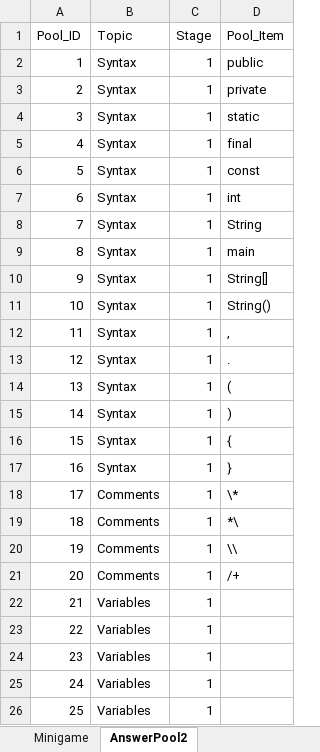
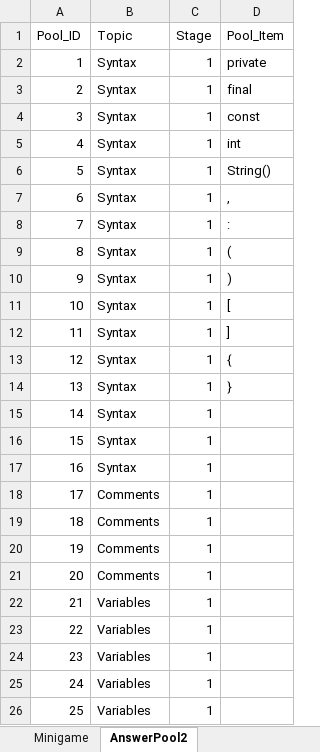
Before and after one commit to fernandezaaron/CodexLearning, an Excel workbook: assets/excel/Minigames.xlsx, sheet AnswerPool2, drawn as a sheet; only a part is shown; values as stored, in another font and other column widths than the file's, no borders; the diff names each change by its address in the sheet, - before the commit and + after, or states it on an @@ line.

Commit message:
Update Minigames.xlsx

```diff
--- a/assets/excel/Minigames.xlsx (sheet AnswerPool2)
+++ b/assets/excel/Minigames.xlsx (sheet AnswerPool2)
-D2 (Pool_Item): public
+D2 (Pool_Item): private
-D3 (Pool_Item): private
+D3 (Pool_Item): final
-D4 (Pool_Item): static
+D4 (Pool_Item): const
-D5 (Pool_Item): final
+D5 (Pool_Item): int
-D6 (Pool_Item): const
+D6 (Pool_Item): String()
-D7 (Pool_Item): int
+D7 (Pool_Item): ,
-D8 (Pool_Item): String
+D8 (Pool_Item): :
-D9 (Pool_Item): main
+D9 (Pool_Item): (
-D10 (Pool_Item): String[]
+D10 (Pool_Item): )
-D11 (Pool_Item): String()
+D11 (Pool_Item): [
-D12 (Pool_Item): ,
+D12 (Pool_Item): ]
-D13 (Pool_Item): .
+D13 (Pool_Item): {
-D14 (Pool_Item): (
+D14 (Pool_Item): }
-D15 (Pool_Item): )
+D15 (Pool_Item): (empty)
-D16 (Pool_Item): {
+D16 (Pool_Item): (empty)
-D17 (Pool_Item): }
+D17 (Pool_Item): (empty)
-D18 (Pool_Item): \*
+D18 (Pool_Item): (empty)
-D19 (Pool_Item): *\
+D19 (Pool_Item): (empty)
-D20 (Pool_Item): \\
+D20 (Pool_Item): (empty)
-D21 (Pool_Item): /+
+D21 (Pool_Item): (empty)
```
